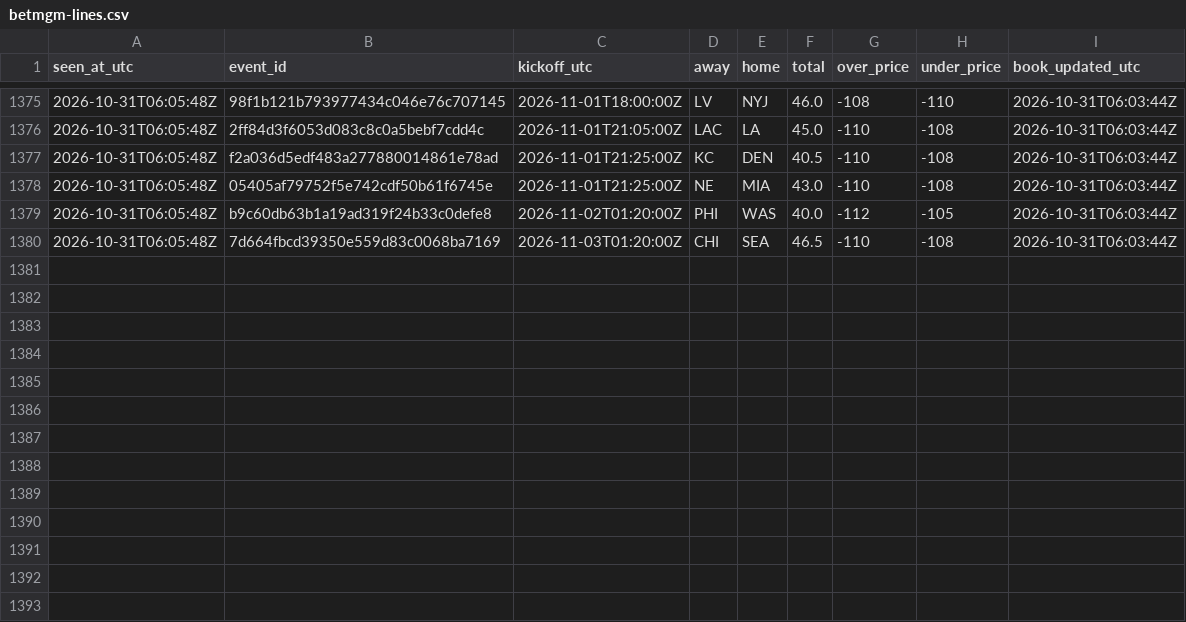
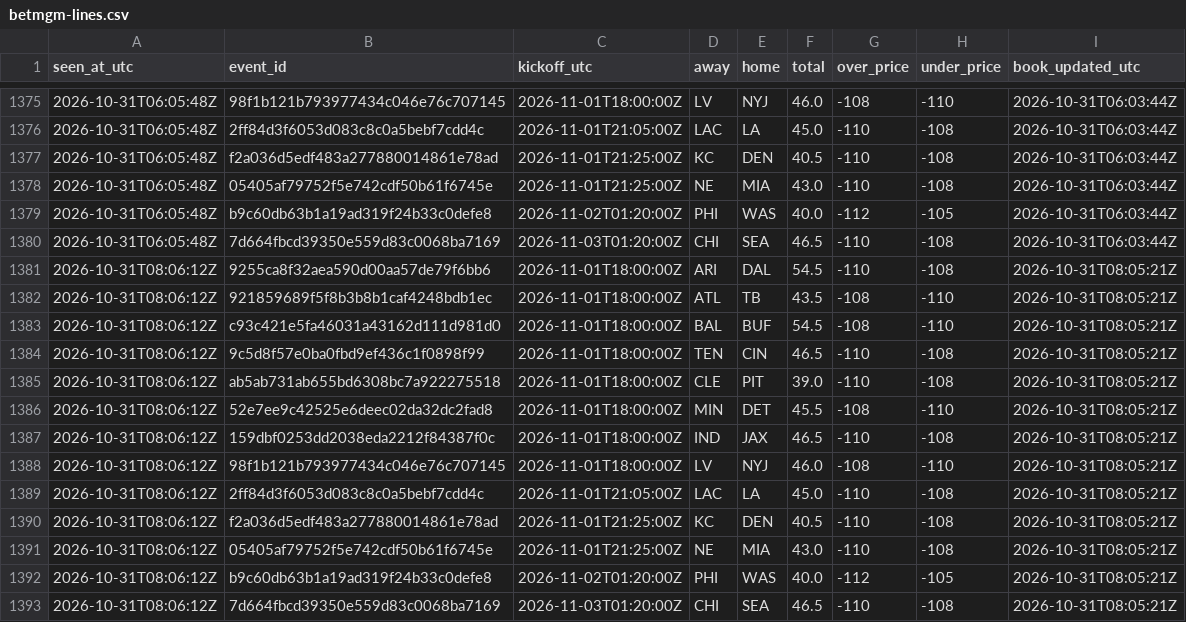
Before and after one commit to James72766/nfl-47-tracker, a CSV file: data/betmgm-lines.csv, drawn as a sheet; only a part is shown, gaps mark what is left out.

```diff
--- a/data/betmgm-lines.csv
+++ b/data/betmgm-lines.csv
@@ -1380 +1380,14 @@ seen_at_utc,event_id,kickoff_utc,away,home,total,over_price,under_price,book_upd
 2026-10-31T06:05:48Z,7d664fbcd39350e559d83c0068ba7169,2026-11-03T01:20:00Z,CHI,SEA,46.5,-110,-108,2026-10-31T06:03:44Z
+2026-10-31T08:06:12Z,9255ca8f32aea590d00aa57de79f6bb6,2026-11-01T18:00:00Z,ARI,DAL,54.5,-110,-108,2026-10-31T08:05:21Z
+2026-10-31T08:06:12Z,921859689f5f8b3b8b1caf4248bdb1ec,2026-11-01T18:00:00Z,ATL,TB,43.5,-108,-110,2026-10-31T08:05:21Z
+2026-10-31T08:06:12Z,c93c421e5fa46031a43162d111d981d0,2026-11-01T18:00:00Z,BAL,BUF,54.5,-108,-110,2026-10-31T08:05:21Z
+2026-10-31T08:06:12Z,9c5d8f57e0ba0fbd9ef436c1f0898f99,2026-11-01T18:00:00Z,TEN,CIN,46.5,-110,-108,2026-10-31T08:05:21Z
+2026-10-31T08:06:12Z,ab5ab731ab655bd6308bc7a922275518,2026-11-01T18:00:00Z,CLE,PIT,39.0,-110,-108,2026-10-31T08:05:21Z
+2026-10-31T08:06:12Z,52e7ee9c42525e6deec02da32dc2fad8,2026-11-01T18:00:00Z,MIN,DET,45.5,-108,-110,2026-10-31T08:05:21Z
+2026-10-31T08:06:12Z,159dbf0253dd2038eda2212f84387f0c,2026-11-01T18:00:00Z,IND,JAX,46.5,-110,-108,2026-10-31T08:05:21Z
+2026-10-31T08:06:12Z,98f1b121b793977434c046e76c707145,2026-11-01T18:00:00Z,LV,NYJ,46.0,-108,-110,2026-10-31T08:05:21Z
+2026-10-31T08:06:12Z,2ff84d3f6053d083c8c0a5bebf7cdd4c,2026-11-01T21:05:00Z,LAC,LA,45.0,-110,-108,2026-10-31T08:05:21Z
+2026-10-31T08:06:12Z,f2a036d5edf483a277880014861e78ad,2026-11-01T21:25:00Z,KC,DEN,40.5,-110,-108,2026-10-31T08:05:21Z
+2026-10-31T08:06:12Z,05405af79752f5e742cdf50b61f6745e,2026-11-01T21:25:00Z,NE,MIA,43.0,-110,-108,2026-10-31T08:05:21Z
+2026-10-31T08:06:12Z,b9c60db63b1a19ad319f24b33c0defe8,2026-11-02T01:20:00Z,PHI,WAS,40.0,-112,-105,2026-10-31T08:05:21Z
+2026-10-31T08:06:12Z,7d664fbcd39350e559d83c0068ba7169,2026-11-03T01:20:00Z,CHI,SEA,46.5,-110,-108,2026-10-31T08:05:21Z
```
Also changed, not shown: data/research-flags.csv, data/robot-runs.csv, 1 other file.
